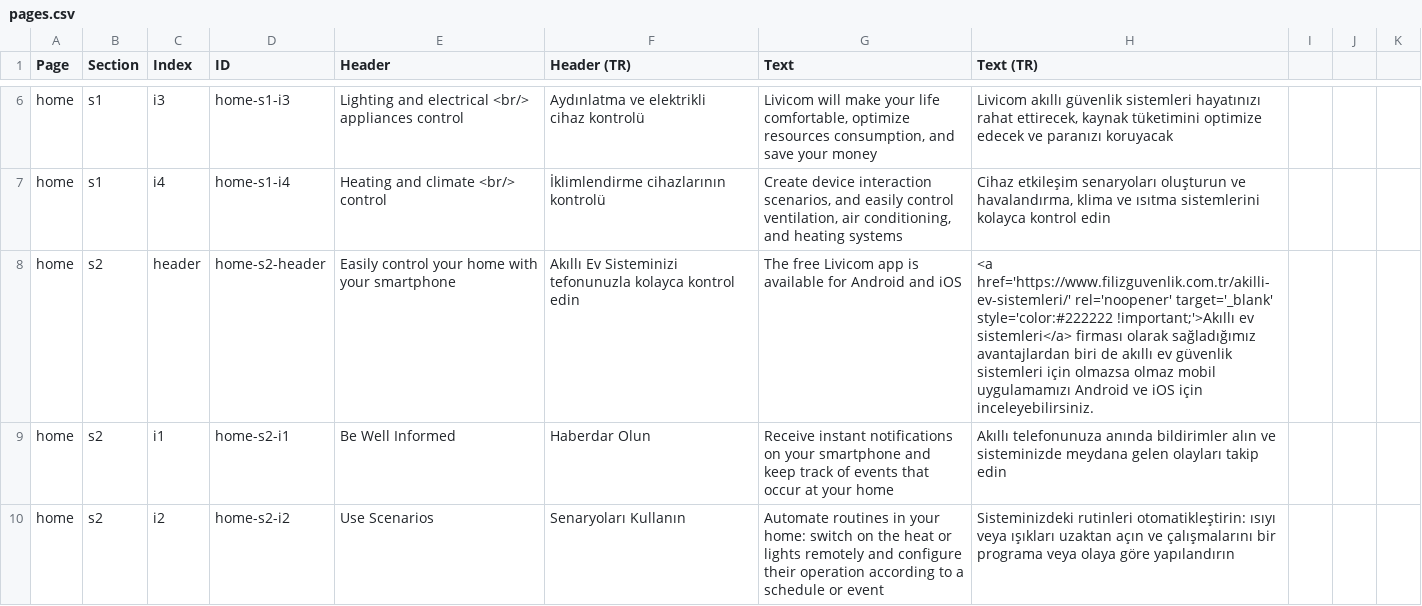
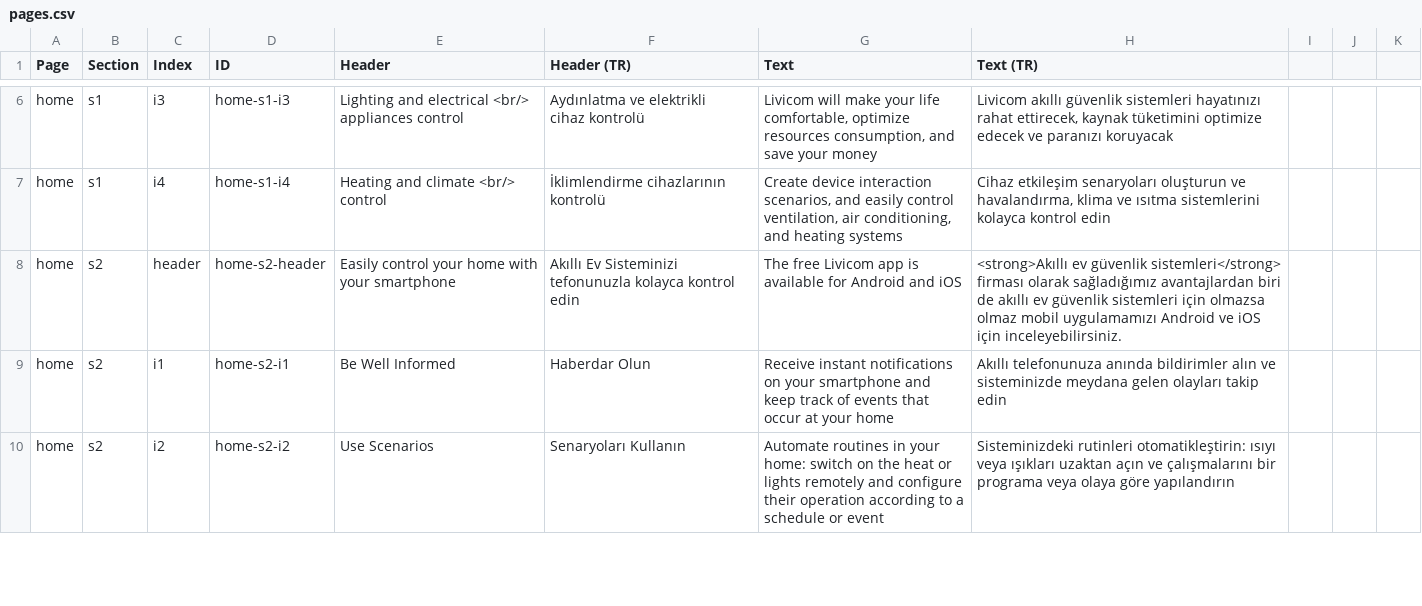
Before and after one commit to livicomturkiye/livicom-tr, a CSV file: _data/pages.csv, drawn as a sheet; only a part is shown, gaps mark what is left out.

```diff
--- a/_data/pages.csv
+++ b/_data/pages.csv
@@ -18,3 +18,3 @@ control","İklimlendirme cihazlarının
 kontrolü","Create device interaction scenarios, and easily control ventilation, air conditioning, and heating systems","Cihaz etkileşim senaryoları oluşturun ve havalandırma, klima ve ısıtma sistemlerini kolayca kontrol edin",,
-home,s2,header,home-s2-header,Easily control your home with your smartphone,Akıllı Ev Sisteminizi tefonunuzla kolayca kontrol edin,The free Livicom app is available for Android and iOS,<a href='https://www.filizguvenlik.com.tr/akilli-ev-sistemleri/' rel='noopener' target='_blank' style='color:#222222 !important;'>Akıllı ev sistemleri</a> firması olarak sağladığımız avantajlardan biri de akıllı ev güvenlik sistemleri için olmazsa olmaz mobil uygulamamızı Android ve iOS için inceleyebilirsiniz.  ,,
+home,s2,header,home-s2-header,Easily control your home with your smartphone,Akıllı Ev Sisteminizi tefonunuzla kolayca kontrol edin,The free Livicom app is available for Android and iOS, <strong>Akıllı ev güvenlik sistemleri</strong> firması olarak sağladığımız avantajlardan biri de akıllı ev güvenlik sistemleri için olmazsa olmaz mobil uygulamamızı Android ve iOS için inceleyebilirsiniz.  ,,
 home,s2,i1,home-s2-i1,Be Well Informed,Haberdar Olun,Receive instant notifications on your smartphone and keep track of events that occur at your home,Akıllı telefonunuza anında bildirimler alın ve sisteminizde meydana gelen olayları takip edin,,
```
Also changed, not shown: 1 other file.
